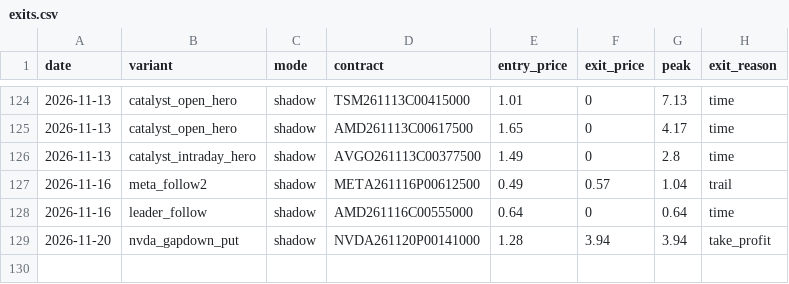
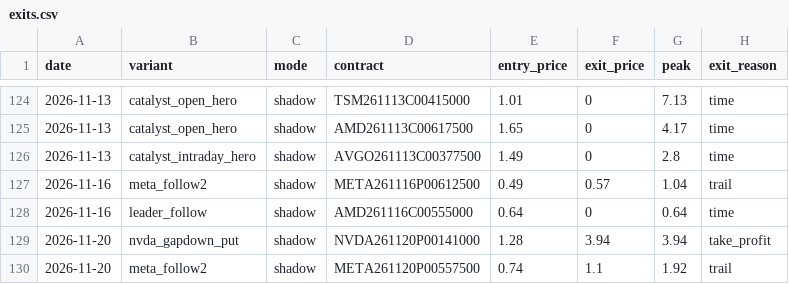
Before and after one commit to Cao-YMGG/Zero-or-Hero, a CSV file: journal/exits.csv, drawn as a sheet; only a part is shown, gaps mark what is left out; the diff names each change by its address in the sheet, - before the commit and + after, or states it on an @@ line.

```diff
--- a/journal/exits.csv
+++ b/journal/exits.csv
+row 130: 2026-11-20 | meta_follow2 | shadow | META261120P00557500 | 0.74 | 1.1 | 1.92 | trail
```
Also changed, not shown: journal/trades.csv, 3 other files.
